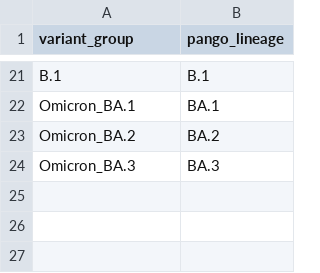
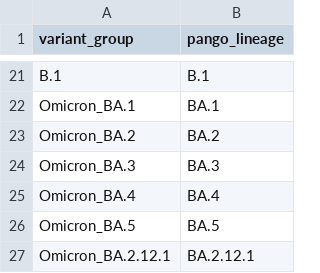
Before and after one commit to CFSAN-Biostatistics/C-WAP, a TSV file: LCS/data/variant_groups.tsv, drawn as a sheet; only a part is shown, gaps mark what is left out; the diff names each change by its address in the sheet, - before the commit and + after, or states it on an @@ line.

```diff
--- a/LCS/data/variant_groups.tsv
+++ b/LCS/data/variant_groups.tsv
+row 25: Omicron_BA.4 | BA.4
+row 26: Omicron_BA.5 | BA.5
+row 27: Omicron_BA.2.12.1 | BA.2.12.1
```
Also changed, not shown: 14 other files.
